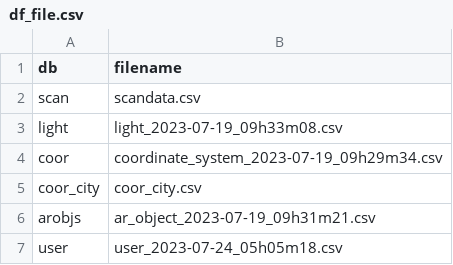
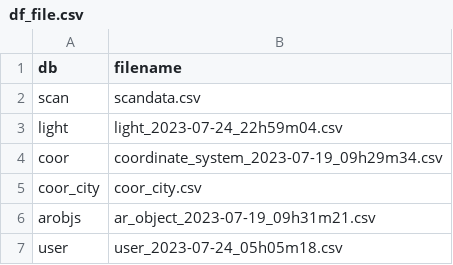
Before and after one commit to henrylin642/LiG-DataCenter, a CSV file: data/df_file.csv, drawn as a sheet.

Commit message:
Update df_file.csv

```diff
--- a/data/df_file.csv
+++ b/data/df_file.csv
@@ -2,3 +2,3 @@
 scan,scandata.csv
-light,light_2023-07-19_09h33m08.csv
+light,light_2023-07-24_22h59m04.csv
 coor,coordinate_system_2023-07-19_09h29m34.csv
```
